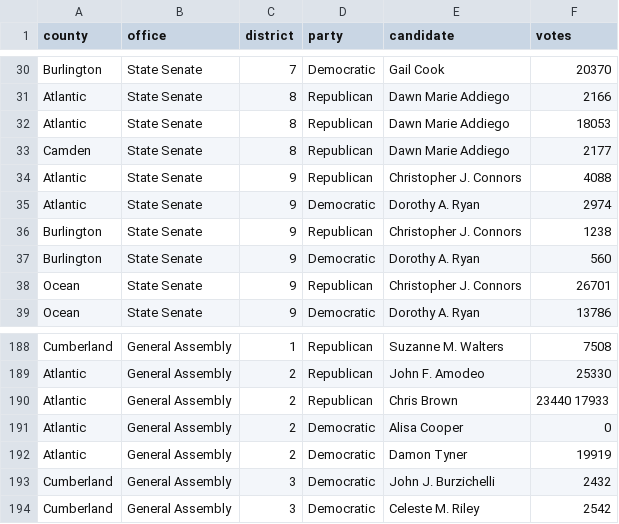
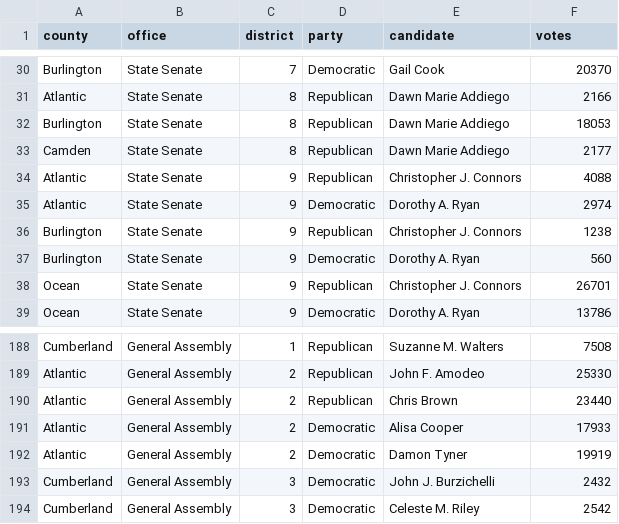
Before and after one commit to openelections/openelections-data-nj, a CSV file: 2011/20111108__nj__general.csv, drawn as a sheet; only a part is shown, gaps mark what is left out; the diff covers the shown part only.

```diff
--- a/2011/20111108__nj__general.csv
+++ b/2011/20111108__nj__general.csv
@@ -31,3 +31,3 @@ Burlington,State Senate,7,Democratic,Gail Cook,20370
 Atlantic,State Senate,8,Republican,Dawn Marie Addiego,2166
-Atlantic,State Senate,8,Republican,Dawn Marie Addiego,18053
+Burlington,State Senate,8,Republican,Dawn Marie Addiego,18053
 Camden,State Senate,8,Republican,Dawn Marie Addiego,2177
@@ -189,4 +189,4 @@ Cumberland,General Assembly,1,Republican,Suzanne M. Walters,7508
 Atlantic,General Assembly,2,Republican,John F. Amodeo,25330
-Atlantic,General Assembly,2,Republican,Chris Brown,23440 17933
-Atlantic,General Assembly,2,Democratic,Alisa Cooper,0
+Atlantic,General Assembly,2,Republican,Chris Brown,23440
+Atlantic,General Assembly,2,Democratic,Alisa Cooper,17933
 Atlantic,General Assembly,2,Democratic,Damon Tyner,19919
```
Also changed, not shown: 3 added rows and 8 edited cells elsewhere in this file, 3 other files.
